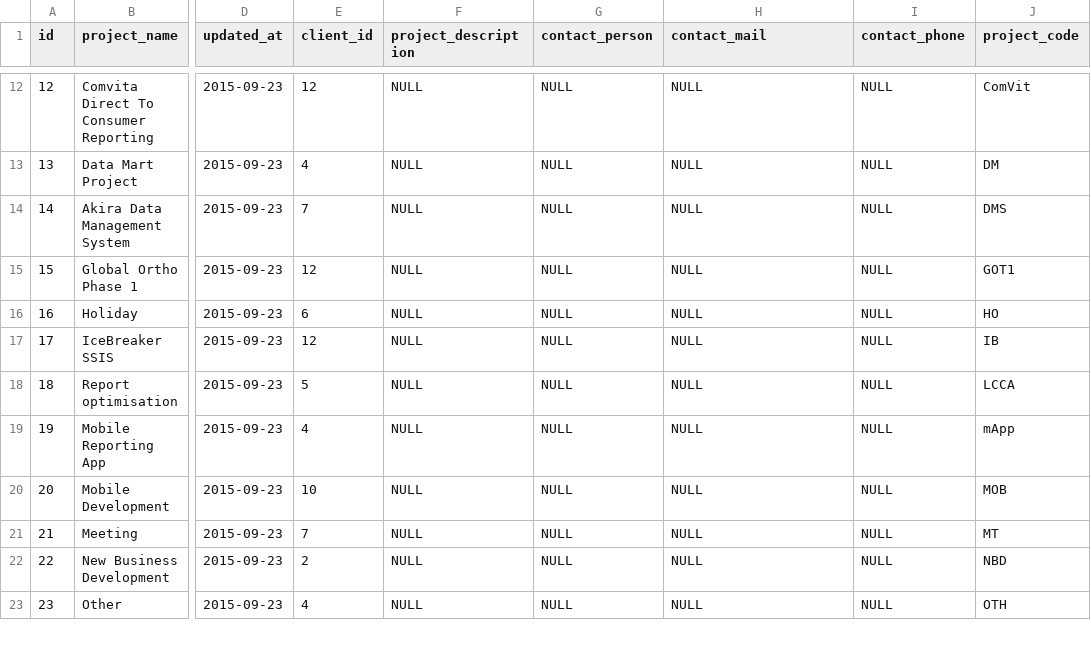
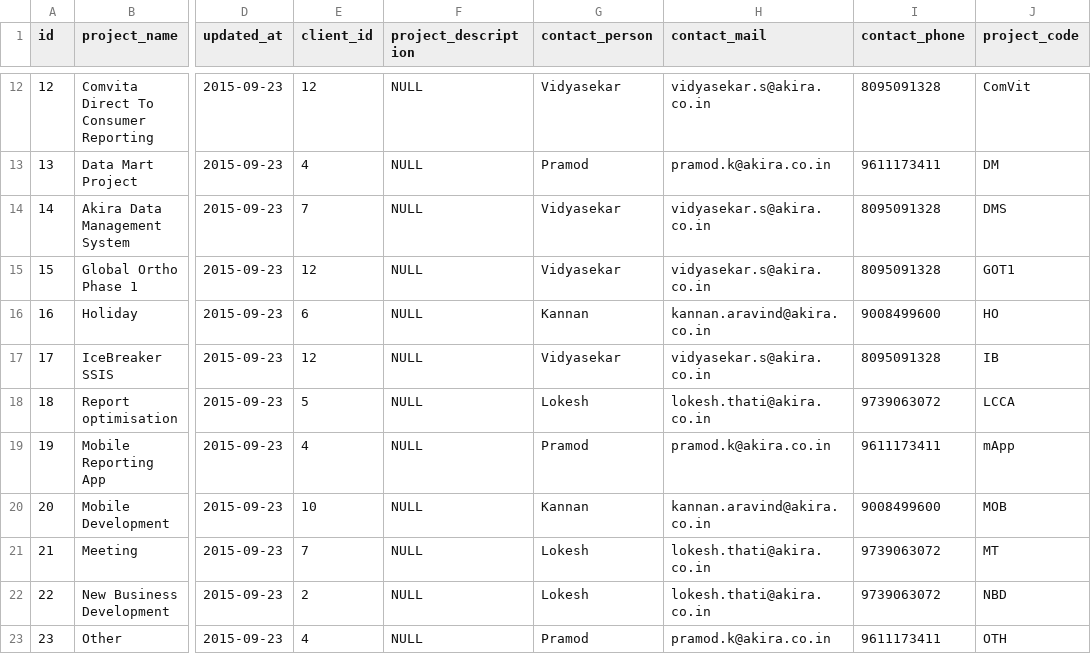
Before and after one commit to AshishCode/ADaMS, a CSV file: resources/projects.csv, drawn as a sheet; only a part is shown, gaps mark what is left out; the diff covers the shown part only; the diff names each change by its address in the sheet, - before the commit and + after, or states it on an @@ line.

```diff
--- a/resources/projects.csv
+++ b/resources/projects.csv
-G12 (contact_person): NULL
+G12 (contact_person): Vidyasekar
-H12 (contact_mail): NULL
+H12 (contact_mail): vidyasekar.s@akira.co.in
-I12 (contact_phone): NULL
+I12 (contact_phone): 8095091328
-G13 (contact_person): NULL
+G13 (contact_person): Pramod
-H13 (contact_mail): NULL
+H13 (contact_mail): pramod.k@akira.co.in
-I13 (contact_phone): NULL
+I13 (contact_phone): 9611173411
-G14:G15 (contact_person): NULL
+G14:G15 (contact_person): Vidyasekar
-H14:H15 (contact_mail): NULL
+H14:H15 (contact_mail): vidyasekar.s@akira.co.in
-I14:I15 (contact_phone): NULL
+I14:I15 (contact_phone): 8095091328
-G16 (contact_person): NULL
+G16 (contact_person): Kannan
-H16 (contact_mail): NULL
+H16 (contact_mail): kannan.aravind@akira.co.in
-I16 (contact_phone): NULL
+I16 (contact_phone): 9008499600
-G17 (contact_person): NULL
+G17 (contact_person): Vidyasekar
-H17 (contact_mail): NULL
+H17 (contact_mail): vidyasekar.s@akira.co.in
-I17 (contact_phone): NULL
+I17 (contact_phone): 8095091328
-G18 (contact_person): NULL
+G18 (contact_person): Lokesh
-H18 (contact_mail): NULL
+H18 (contact_mail): lokesh.thati@akira.co.in
-I18 (contact_phone): NULL
+I18 (contact_phone): 9739063072
-G19 (contact_person): NULL
+G19 (contact_person): Pramod
-H19 (contact_mail): NULL
+H19 (contact_mail): pramod.k@akira.co.in
-I19 (contact_phone): NULL
+I19 (contact_phone): 9611173411
-G20 (contact_person): NULL
+G20 (contact_person): Kannan
-H20 (contact_mail): NULL
+H20 (contact_mail): kannan.aravind@akira.co.in
-I20 (contact_phone): NULL
+I20 (contact_phone): 9008499600
-G21:G22 (contact_person): NULL
+G21:G22 (contact_person): Lokesh
-H21:H22 (contact_mail): NULL
+H21:H22 (contact_mail): lokesh.thati@akira.co.in
-I21:I22 (contact_phone): NULL
+I21:I22 (contact_phone): 9739063072
-G23 (contact_person): NULL
+G23 (contact_person): Pramod
-H23 (contact_mail): NULL
+H23 (contact_mail): pramod.k@akira.co.in
-I23 (contact_phone): NULL
+I23 (contact_phone): 9611173411
```
Also changed, not shown: 60 edited cells elsewhere in this file, resources/clients.csv.
